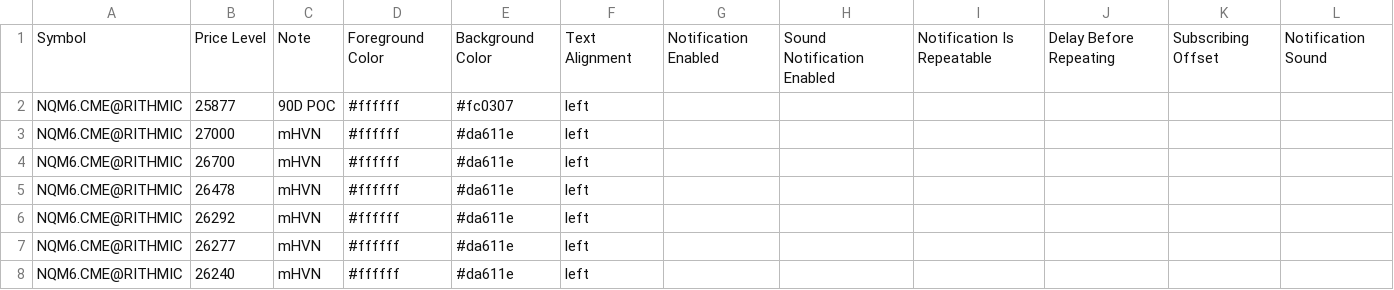
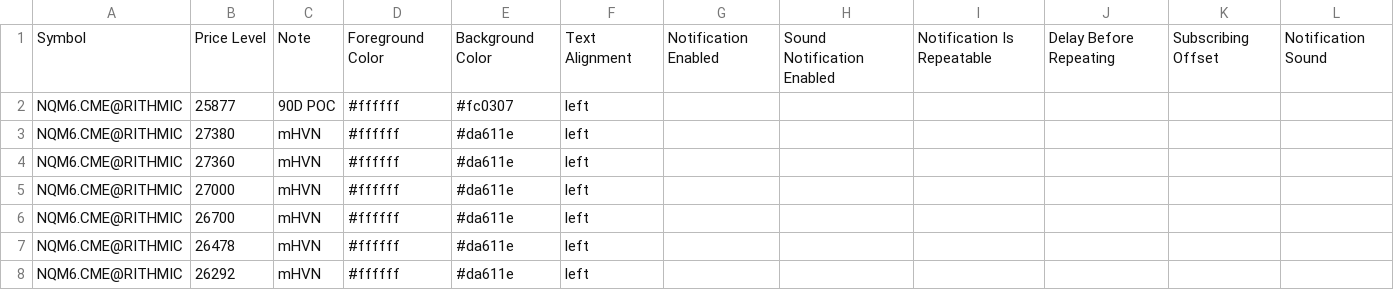
Before and after one commit to Thinkwithbookmap/Cloud-notes, a CSV file: NQ.csv, drawn as a sheet; only a part is shown; the shorter side is filled out with more unchanged rows.

Commit message:
Update NQ.csv

```diff
--- a/NQ.csv
+++ b/NQ.csv
@@ -2,2 +2,4 @@ Symbol,Price Level,Note,Foreground Color,Background Color,Text Alignment,Notific
 NQM6.CME@RITHMIC,25877,90D POC,#ffffff,#fc0307,left,,,,,,
+NQM6.CME@RITHMIC,27380,mHVN,#ffffff,#da611e,left,,,,,,
+NQM6.CME@RITHMIC,27360,mHVN,#ffffff,#da611e,left,,,,,,
 NQM6.CME@RITHMIC,27000,mHVN,#ffffff,#da611e,left,,,,,,
```
